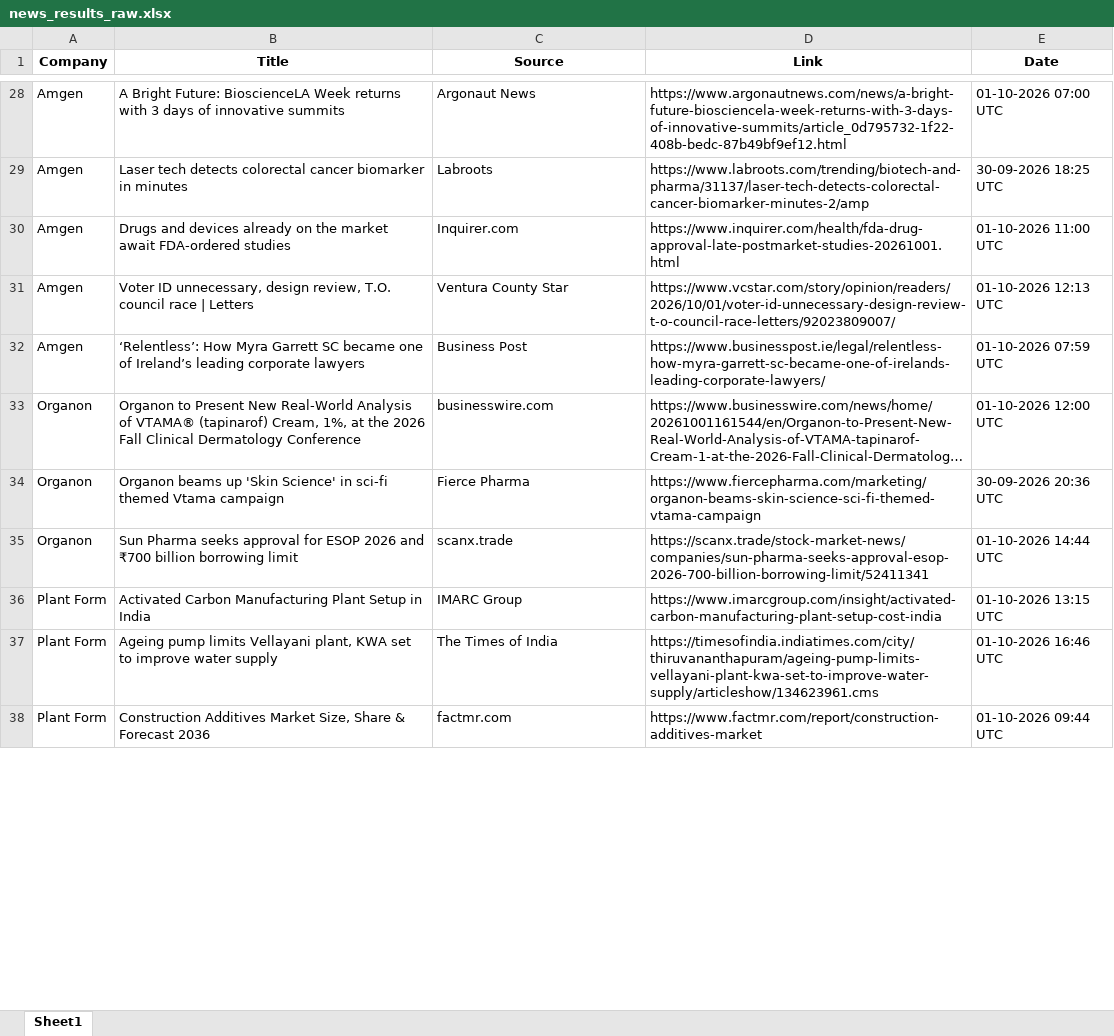
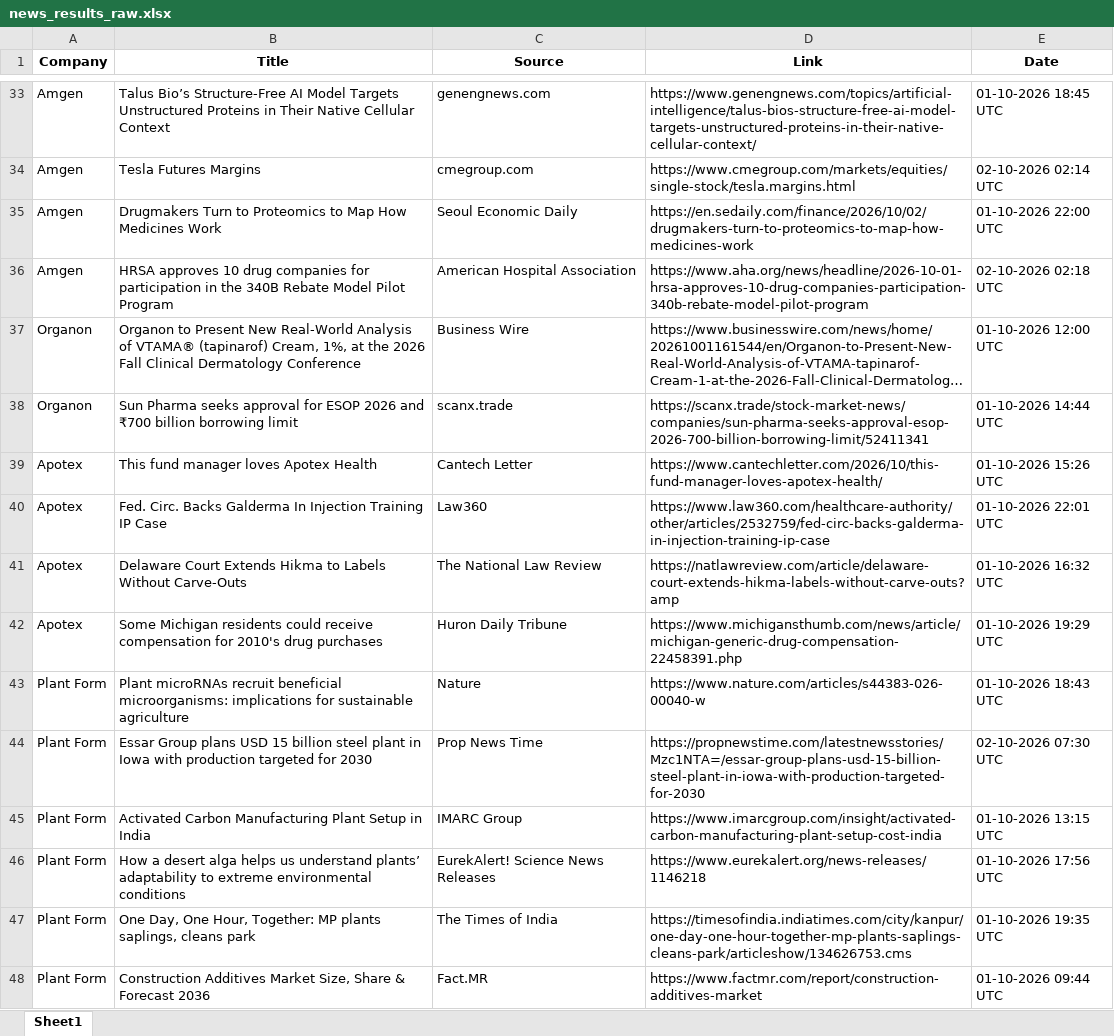
Before and after one commit to synapseKrishna/Ved, an Excel workbook: news_results_raw.xlsx, sheet Sheet1, drawn as a sheet; only a part is shown, gaps mark what is left out; long unchanged cells end in …; values as stored, in another font and other column widths than the file's, no borders; removed rows and columns are numbered as before the commit, all else as after; the diff covers the shown part only; the diff names each change by its address in the sheet, - before the commit and + after, or states it on an @@ line.

```diff
--- a/news_results_raw.xlsx (sheet Sheet1)
+++ b/news_results_raw.xlsx (sheet Sheet1)
-B33 (Title): A Bright Future: BioscienceLA Week returns with 3 days of innovative summits
+B33 (Title): Talus Bio’s Structure-Free AI Model Targets Unstructured Proteins in Their Native Cellular Context
-C33 (Source): Argonaut News
+C33 (Source): genengnews.com
-D33 (Link): https://www.argonautnews.com/news/a-bright-future-biosciencela-week-returns-with-3-days-of-innovative-summits/article_0d795732-1f22-408b-bedc-87b49bf9ef12.html
+D33 (Link): https://www.genengnews.com/topics/artificial-intelligence/talus-bios-structure-free-ai-model-targets-unstructured-proteins-in-their-native-cellular-context/
-E33 (Date): 01-10-2026 07:00 UTC
+E33 (Date): 01-10-2026 18:45 UTC
-row 29: Amgen | Laser tech detects colorectal cancer biomarker in minutes | Labroots | https://www.labroots.com/trending/biotech-and-pharma/31137/laser-tech-detects-colorectal-cancer-biomarker-minutes-2/amp | 30-09-2026 18:25 UTC
-B34 (Title): Drugs and devices already on the market await FDA-ordered studies
+B34 (Title): Tesla Futures Margins
-C34 (Source): Inquirer.com
+C34 (Source): cmegroup.com
-D34 (Link): https://www.inquirer.com/health/fda-drug-approval-late-postmarket-studies-20261001.html
+D34 (Link): https://www.cmegroup.com/markets/equities/single-stock/tesla.margins.html
-E34 (Date): 01-10-2026 11:00 UTC
+E34 (Date): 02-10-2026 02:14 UTC
-B35 (Title): Voter ID unnecessary, design review, T.O. council race | Letters
+B35 (Title): Drugmakers Turn to Proteomics to Map How Medicines Work
-C35 (Source): Ventura County Star
+C35 (Source): Seoul Economic Daily
-D35 (Link): https://www.vcstar.com/story/opinion/readers/2026/10/01/voter-id-unnecessary-design-review-t-o-council-race-letters/92023809007/
+D35 (Link): https://en.sedaily.com/finance/2026/10/02/drugmakers-turn-to-proteomics-to-map-how-medicines-work
-E35 (Date): 01-10-2026 12:13 UTC
+E35 (Date): 01-10-2026 22:00 UTC
-B36 (Title): ‘Relentless’: How Myra Garrett SC became one of Ireland’s leading corporate lawyers
+B36 (Title): HRSA approves 10 drug companies for participation in the 340B Rebate Model Pilot Program
-C36 (Source): Business Post
+C36 (Source): American Hospital Association
-D36 (Link): https://www.businesspost.ie/legal/relentless-how-myra-garrett-sc-became-one-of-irelands-leading-corporate-lawyers/
+D36 (Link): https://www.aha.org/news/headline/2026-10-01-hrsa-approves-10-drug-companies-participation-340b-rebate-model-pilot-program
-E36 (Date): 01-10-2026 07:59 UTC
+E36 (Date): 02-10-2026 02:18 UTC
-C37 (Source): businesswire.com
+C37 (Source): Business Wire
-row 34: Organon | Organon beams up 'Skin Science' in sci-fi themed Vtama campaign | Fierce Pharma | https://www.fiercepharma.com/marketing/organon-beams-skin-science-sci-fi-themed-vtama-campaign | 30-09-2026 20:36 UTC
+row 39: Apotex | This fund manager loves Apotex Health | Cantech Letter | https://www.cantechletter.com/2026/10/this-fund-manager-loves-apotex-health/ | 01-10-2026 15:26 UTC
+row 40: Apotex | Fed. Circ. Backs Galderma In Injection Training IP Case | Law360 | https://www.law360.com/healthcare-authority/other/articles/2532759/fed-circ-backs-galderma-in-injection-training-ip-case | 01-10-2026 22:01 UTC
+row 41: Apotex | Delaware Court Extends Hikma to Labels Without Carve-Outs | The National Law Review | https://natlawreview.com/article/delaware-court-extends-hikma-labels-without-carve-outs?amp | 01-10-2026 16:32 UTC
+row 42: Apotex | Some Michigan residents could receive compensation for 2010's drug purchases | Huron Daily Tribune | https://www.michigansthumb.com/news/article/michigan-generic-drug-compensation-22458391.php | 01-10-2026 19:29 UTC
+row 43: Plant Form | Plant microRNAs recruit beneficial microorganisms: implications for sustainable agriculture | Nature | https://www.nature.com/articles/s44383-026-00040-w | 01-10-2026 18:43 UTC
+row 44: Plant Form | Essar Group plans USD 15 billion steel plant in Iowa with production targeted for 2030 | Prop News Time | https://propnewstime.com/latestnewsstories/Mzc1NTA=/essar-group-plans-usd-15-billion-steel-plant-in-iowa-with-production-targeted-for-2030 | 02-10-2026 07:30 UTC
+row 46: Plant Form | How a desert alga helps us understand plants’ adaptability to extreme environmental conditions | EurekAlert! Science News Releases | https://www.eurekalert.org/news-releases/1146218 | 01-10-2026 17:56 UTC
-B47 (Title): Ageing pump limits Vellayani plant, KWA set to improve water supply
+B47 (Title): One Day, One Hour, Together: MP plants saplings, cleans park
-D47 (Link): https://timesofindia.indiatimes.com/city/thiruvananthapuram/ageing-pump-limits-vellayani-plant-kwa-set-to-improve-water-supply/articleshow/134623961.cms
+D47 (Link): https://timesofindia.indiatimes.com/city/kanpur/one-day-one-hour-together-mp-plants-saplings-cleans-park/articleshow/134626753.cms
-E47 (Date): 01-10-2026 16:46 UTC
+E47 (Date): 01-10-2026 19:35 UTC
-C48 (Source): factmr.com
+C48 (Source): Fact.MR
```
Also changed, not shown: 55 added rows, 58 removed rows and 239 edited cells elsewhere in this sheet, news_results.xlsx.
